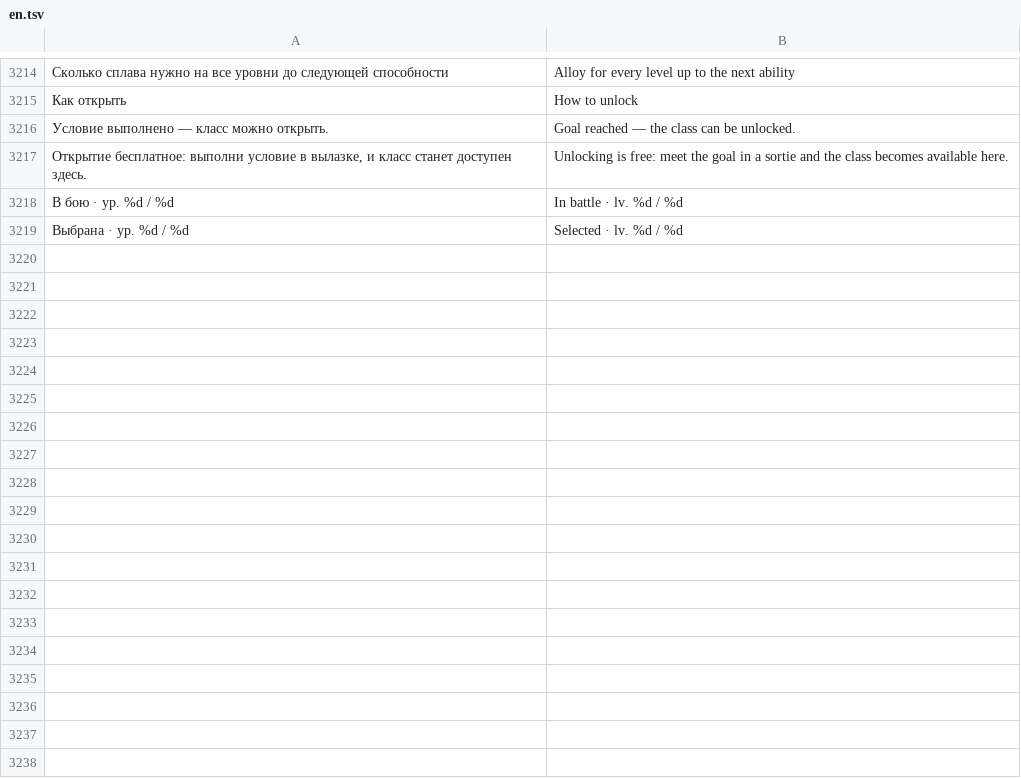
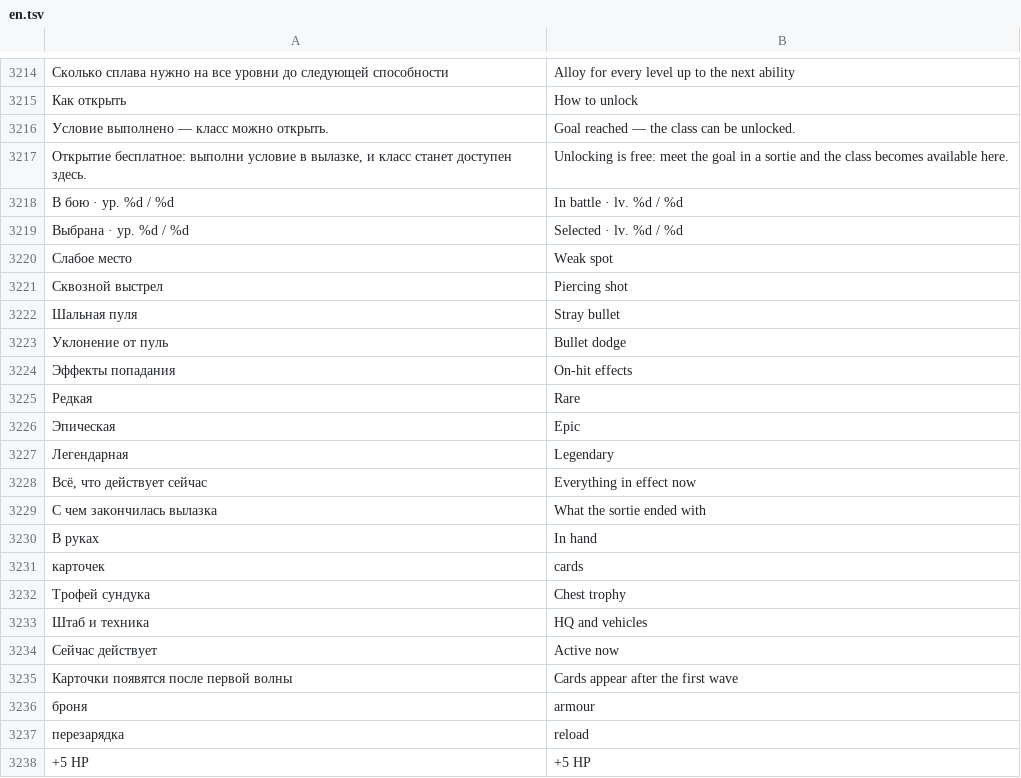
Before and after one commit to sashabrave/tank-city, a TSV file: data/locales/en.tsv, drawn as a sheet; only a part is shown, gaps mark what is left out; the diff names each change by its address in the sheet, - before the commit and + after, or states it on an @@ line.

```diff
--- a/data/locales/en.tsv
+++ b/data/locales/en.tsv
+row 3220: Слабое место | Weak spot
+row 3221: Сквозной выстрел | Piercing shot
+row 3222: Шальная пуля | Stray bullet
+row 3223: Уклонение от пуль | Bullet dodge
+row 3224: Эффекты попадания | On-hit effects
+row 3225: Редкая | Rare
+row 3226: Эпическая | Epic
+row 3227: Легендарная | Legendary
+row 3228: Всё, что действует сейчас | Everything in effect now
+row 3229: С чем закончилась вылазка | What the sortie ended with
+row 3230: В руках | In hand
+row 3231: карточек | cards
+row 3232: Трофей сундука | Chest trophy
+row 3233: Штаб и техника | HQ and vehicles
+row 3234: Сейчас действует | Active now
+row 3235: Карточки появятся после первой волны | Cards appear after the first wave
+row 3236: броня | armour
+row 3237: перезарядка | reload
+row 3238: +5 HP | +5 HP
```
Also changed, not shown: 24 other files.
